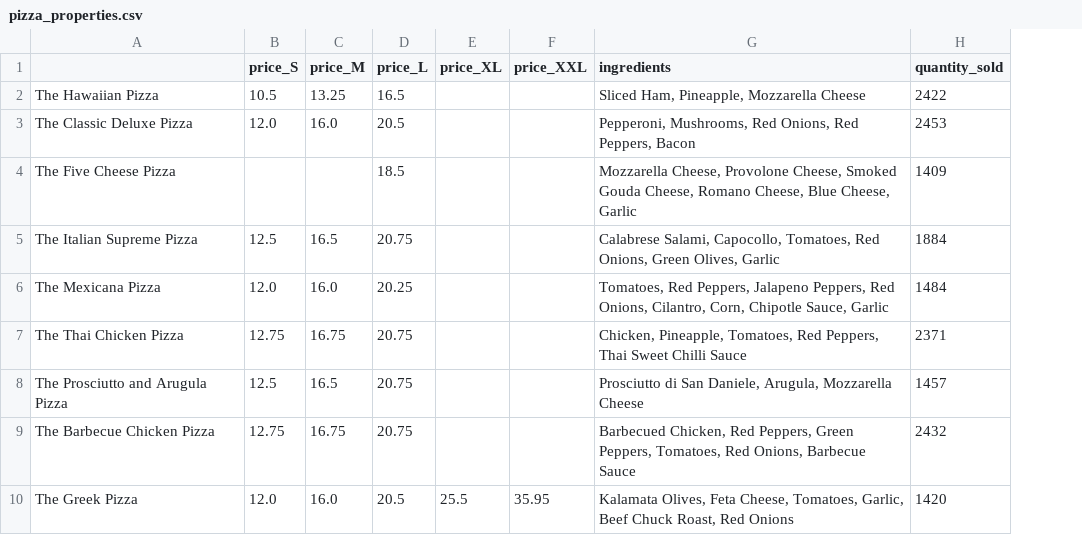
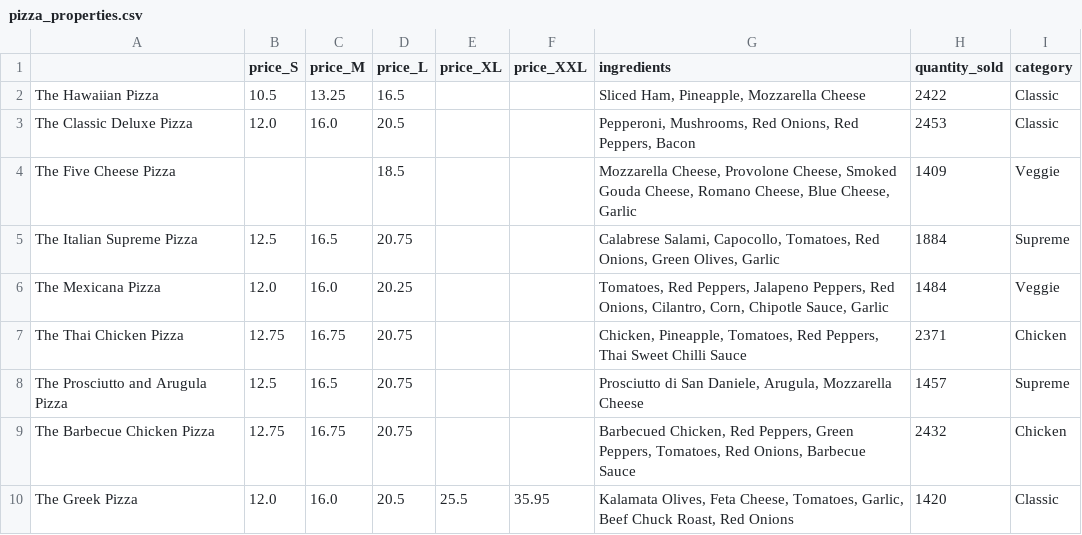
Before and after one commit to spencers145/pizza-study, a CSV file: pizza_properties.csv, drawn as a sheet; only a part is shown; the diff names each change by its address in the sheet, - before the commit and + after, or states it on an @@ line.

```diff
--- a/pizza_properties.csv
+++ b/pizza_properties.csv
+column I (category), rows 2-10: Classic | Classic | Veggie | Supreme | Veggie | Chicken | Supreme | Chicken | Classic
```
Also changed, not shown: 2 other files.
